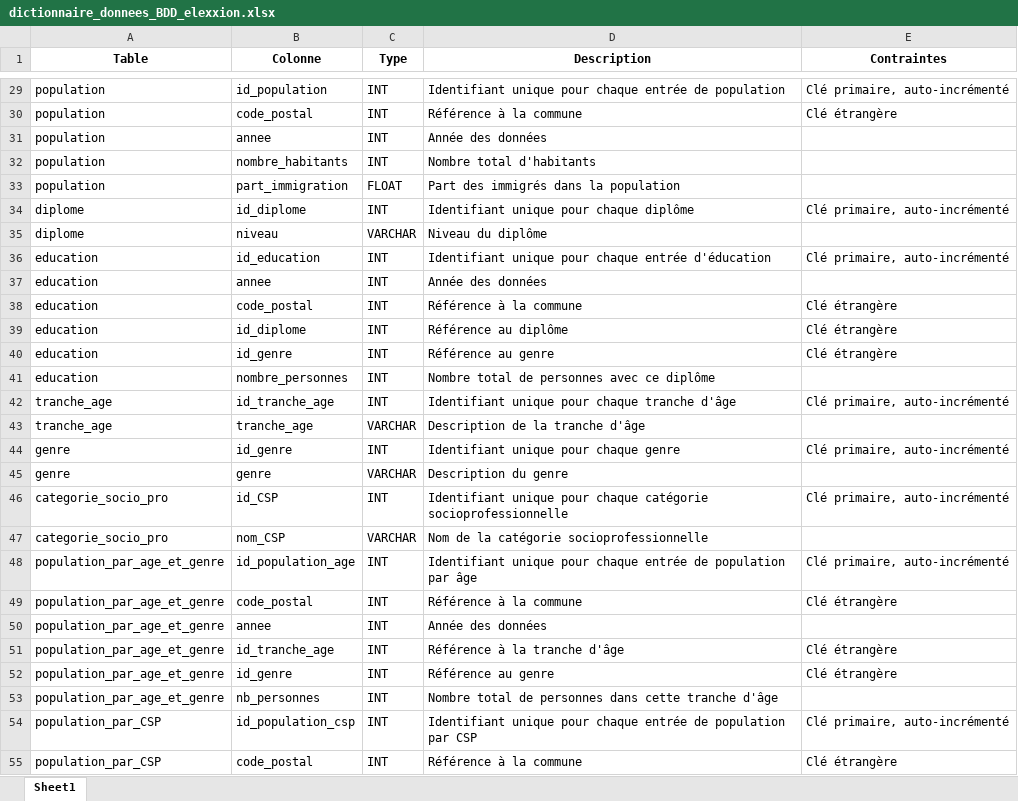
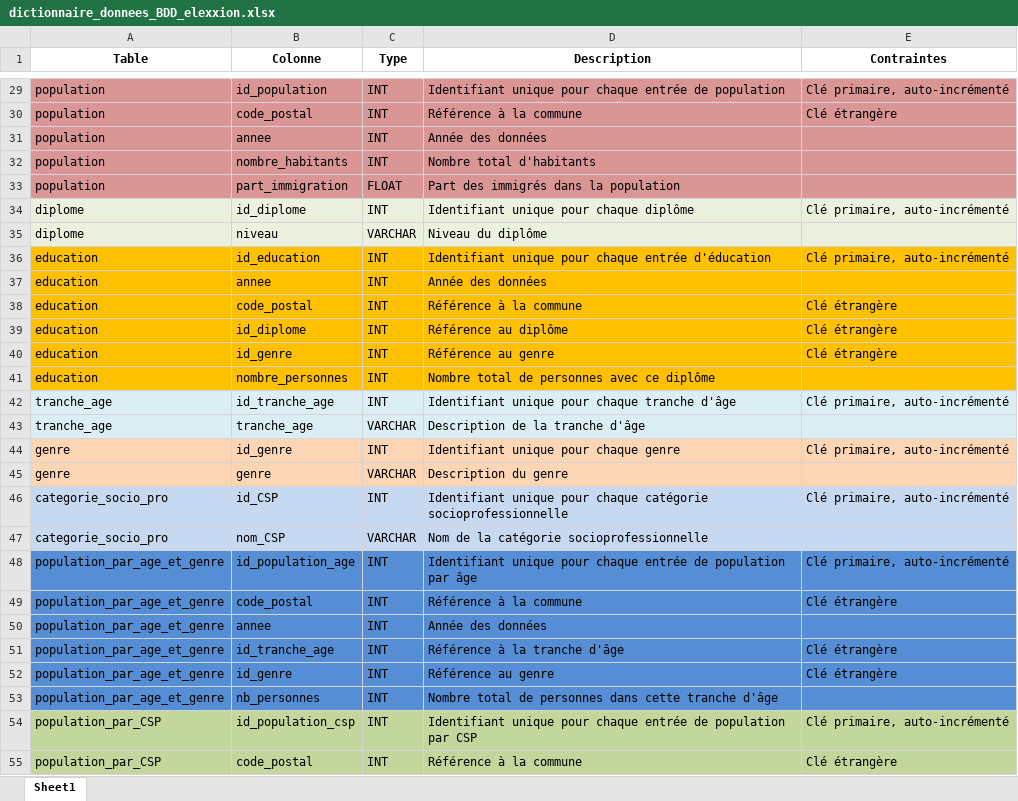
Before and after one commit to J-IFT/PS-2024-MSPR-Data, an Excel workbook: dictionnaire_donnees_BDD_elexxion.xlsx, sheet Sheet1, drawn as a sheet; only a part is shown, gaps mark what is left out; values as stored, in another font and other column widths than the file's, no borders; the diff covers the shown part only; the diff names each change by its address in the sheet, - before the commit and + after, or states it on an @@ line.

```diff
--- a/dictionnaire_donnees_BDD_elexxion.xlsx (sheet Sheet1)
+++ b/dictionnaire_donnees_BDD_elexxion.xlsx (sheet Sheet1)
-A29:E33 fill: none
+A29:E33 fill: #D99694
-A34:E35 fill: none
+A34:E35 fill: #EBF1DE
-A36:E41 fill: none
+A36:E41 fill: #FFC000
-A42:E43 fill: none
+A42:E43 fill: #DBEEF4
-A44:E45 fill: none
+A44:E45 fill: #FCD5B5
-A46:E47 fill: none
+A46:E47 fill: #C6D9F1
-A48:E53 fill: none
+A48:E53 fill: #558ED5
-A54:E55 fill: none
+A54:E55 fill: #C3D69B
```
Also changed, not shown: cell formats elsewhere in this sheet, 1 other file.
